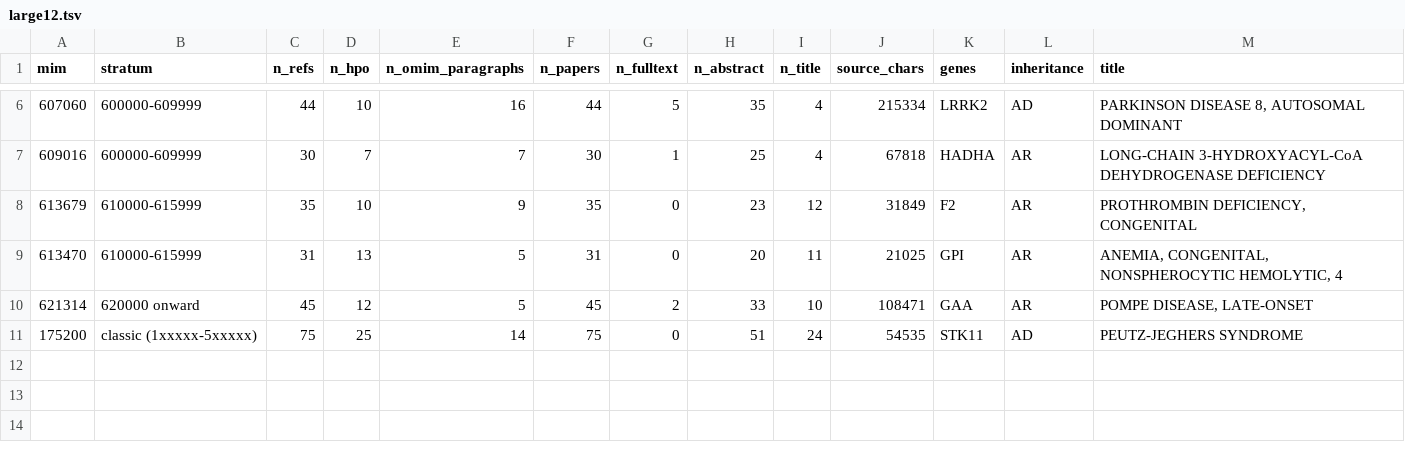
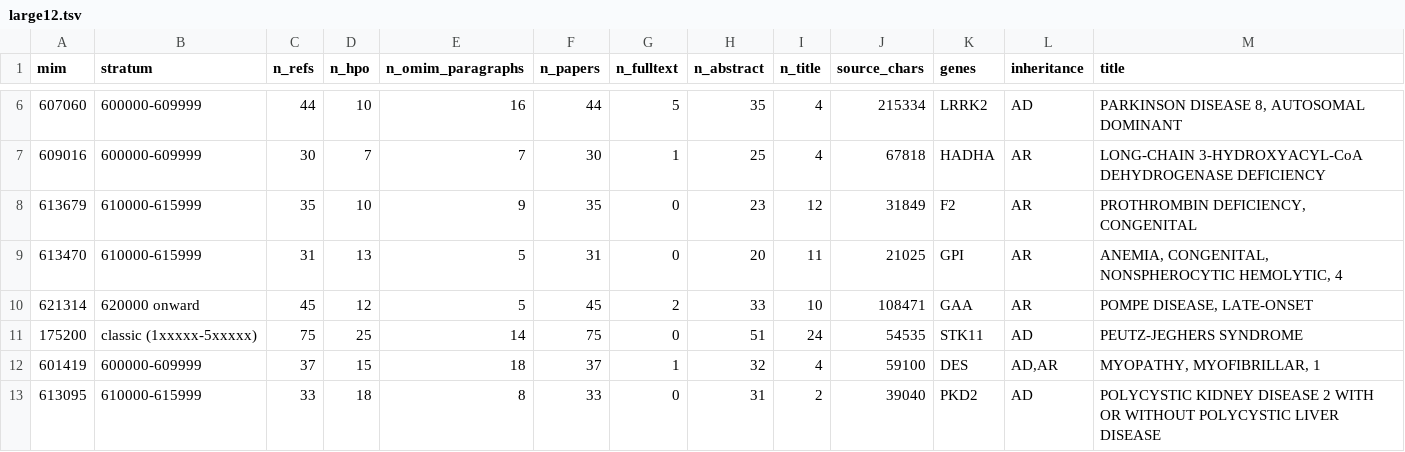
Before and after one commit to cjimmylin/aiomim, a TSV file: evalsets/large12.tsv, drawn as a sheet; only a part is shown, gaps mark what is left out; the diff names each change by its address in the sheet, - before the commit and + after, or states it on an @@ line.

```diff
--- a/evalsets/large12.tsv
+++ b/evalsets/large12.tsv
+row 12: 601419 | 600000-609999 | 37 | 15 | 18 | 37 | 1 | 32 | 4 | 59100 | DES | AD,AR | MYOPATHY, MYOFIBRILLAR, 1
+row 13: 613095 | 610000-615999 | 33 | 18 | 8 | 33 | 0 | 31 | 2 | 39040 | PKD2 | AD | POLYCYSTIC KIDNEY DISEASE 2 WITH OR WITHOUT POLYCYSTIC LIVER DISEASE
```
Also changed, not shown: 1 other file.
